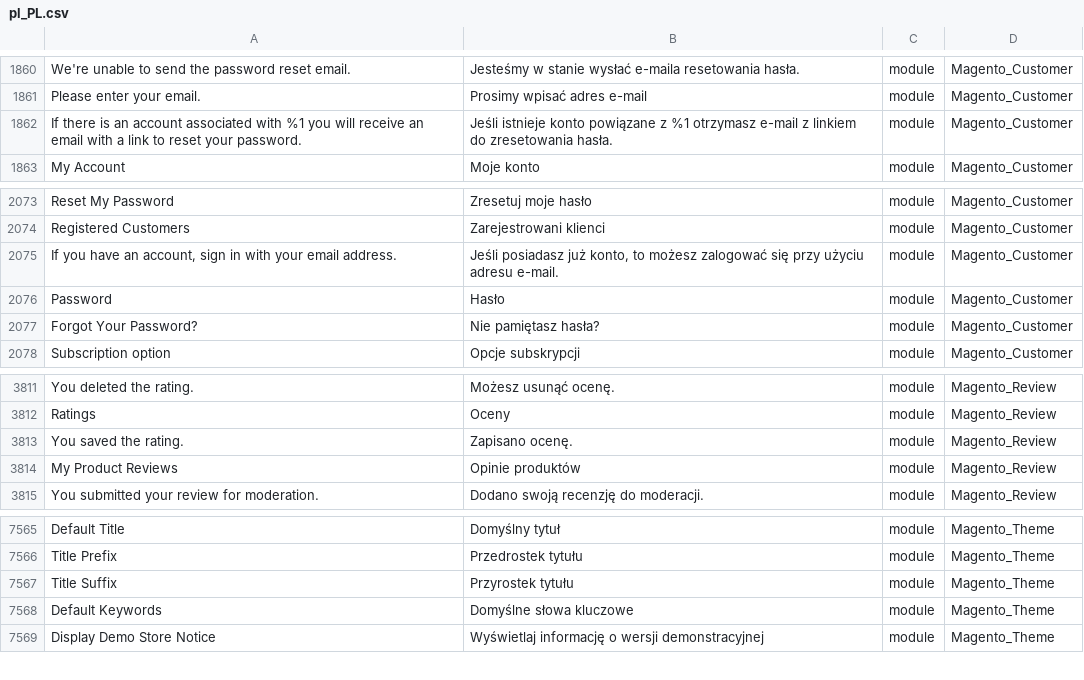
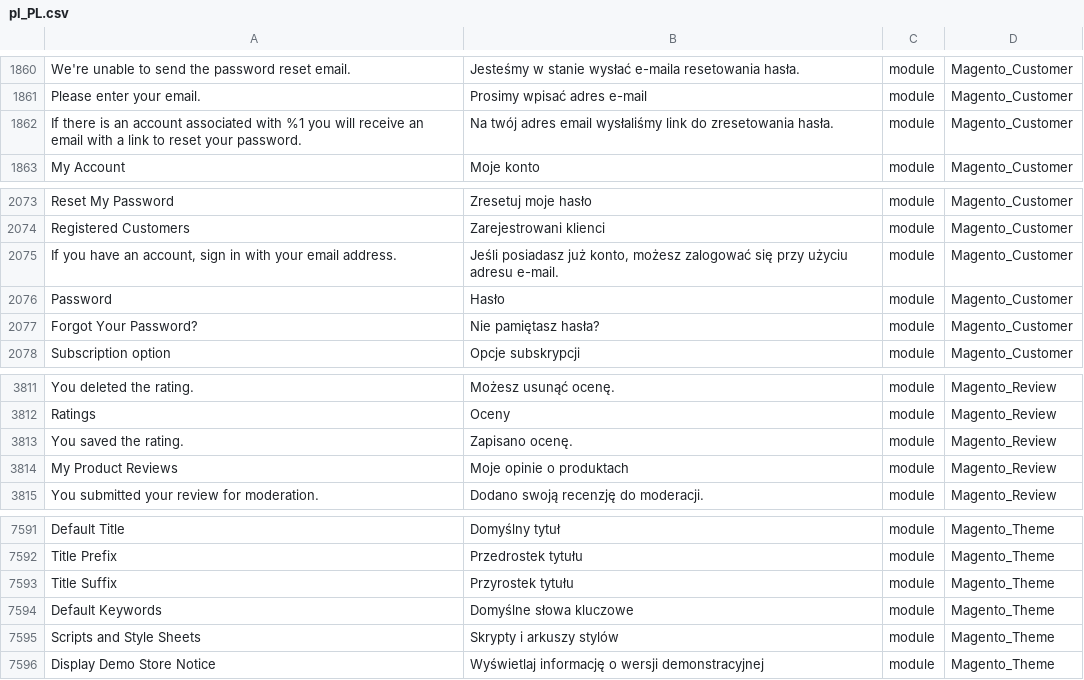
Before and after one commit to kkuzniar/language_pl_pl, a CSV file: pl_PL.csv, drawn as a sheet; only a part is shown, gaps mark what is left out; the diff covers the shown part only; the diff names each change by its address in the sheet, - before the commit and + after, or states it on an @@ line.

```diff
--- a/pl_PL.csv
+++ b/pl_PL.csv
-B1862: Jeśli istnieje konto powiązane z %1 otrzymasz e-mail z linkiem do zresetowania…
+B1862: Na twój adres email wysłaliśmy link do zresetowania…
-B2075: …już konto, to możesz zalogować…
+B2075: …już konto, możesz zalogować…
-B3814: Opinie produktów
+B3814: Moje opinie o produktach
+row 7595: Scripts and Style Sheets | Skrypty i arkuszy stylów | module | Magento_Theme
```
Also changed, not shown: 26 added rows elsewhere in this file, 1 other file.
